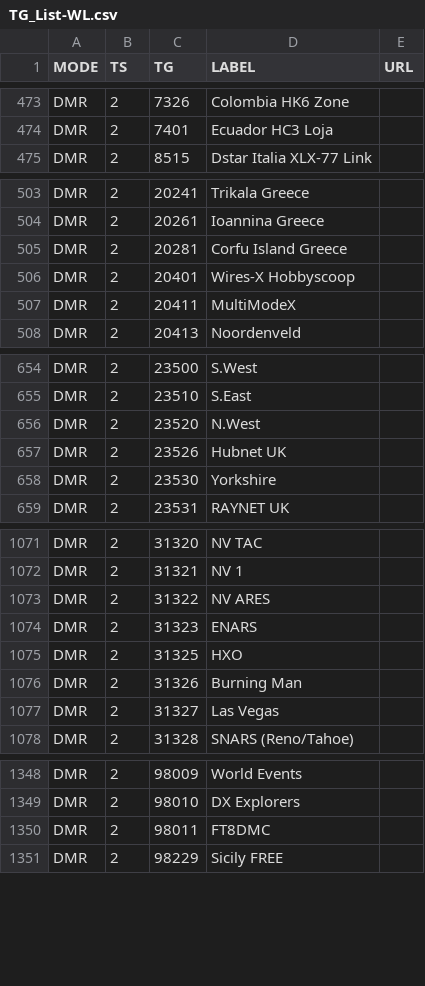
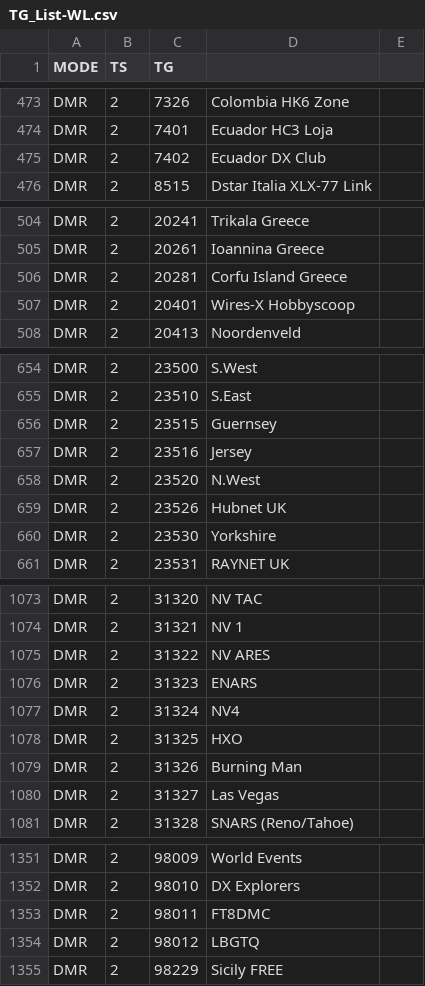
Before and after one commit to hp3icc/emq-TE1ws, a CSV file: TG_List-WL.csv, drawn as a sheet; only a part is shown, gaps mark what is left out; the diff covers the shown part only.

Commit message:
Update TG_List-WL.csv

```diff
--- a/TG_List-WL.csv
+++ b/TG_List-WL.csv
@@ -1 +1 @@
-MODE,TS,TG,LABEL,URL
+MODE,TS,TG,
@@ -474,0 +475 @@ DMR,2,7401,Ecuador HC3 Loja,
+DMR,2,7402,Ecuador DX Club
@@ -507 +507,0 @@ DMR,2,20401,Wires-X Hobbyscoop,
-DMR,2,20411,MultiModeX,
@@ -655,0 +656,2 @@ DMR,2,23510,S.East,
+DMR,2,23515,Guernsey
+DMR,2,23516,Jersey
@@ -1074,0 +1077 @@ DMR,2,31323,ENARS,
+DMR,2,31324,NV4
@@ -1350,0 +1354 @@ DMR,2,98011,FT8DMC,
+DMR,2,98012,LBGTQ
```
Also changed, not shown: 1 added row and 2 edited cells elsewhere in this file.
